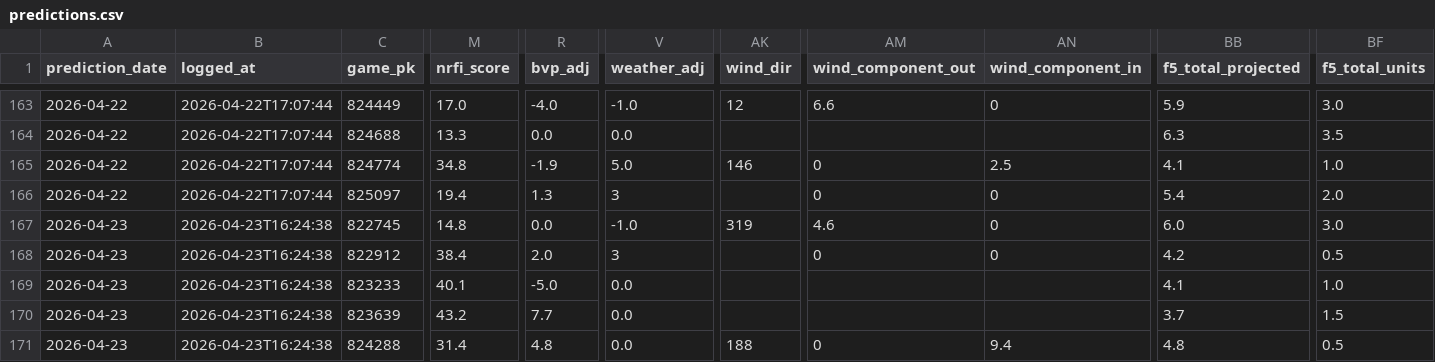
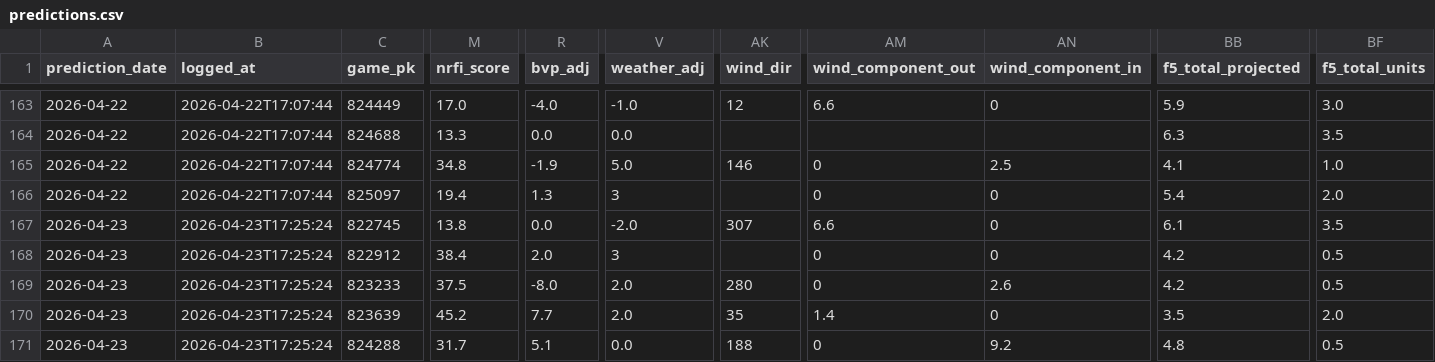
Before and after one commit to EvanOssege/NRFI, a CSV file: output/predictions.csv, drawn as a sheet; only a part is shown, gaps mark what is left out; the diff covers the shown part only; the diff names each change by its address in the sheet, - before the commit and + after, or states it on an @@ line.

```diff
--- a/output/predictions.csv
+++ b/output/predictions.csv
-B167:B171 (logged_at): 2026-04-23T16:24:38
+B167:B171 (logged_at): 2026-04-23T17:25:24
-M167 (nrfi_score): 14.8
+M167 (nrfi_score): 13.8
-V167 (weather_adj): -1.0
+V167 (weather_adj): -2.0
-AK167 (wind_dir): 319
+AK167 (wind_dir): 307
-AM167 (wind_component_out): 4.6
+AM167 (wind_component_out): 6.6
-BB167 (f5_total_projected): 6.0
+BB167 (f5_total_projected): 6.1
-BF167 (f5_total_units): 3.0
+BF167 (f5_total_units): 3.5
-M169 (nrfi_score): 40.1
+M169 (nrfi_score): 37.5
-R169 (bvp_adj): -5.0
+R169 (bvp_adj): -8.0
-V169:V170 (weather_adj): 0.0
+V169:V170 (weather_adj): 2.0
-AK169 (wind_dir): (empty)
+AK169 (wind_dir): 280
-AM169 (wind_component_out): (empty)
+AM169 (wind_component_out): 0
-AN169 (wind_component_in): (empty)
+AN169 (wind_component_in): 2.6
-BB169 (f5_total_projected): 4.1
+BB169 (f5_total_projected): 4.2
-BF169 (f5_total_units): 1.0
+BF169 (f5_total_units): 0.5
-M170 (nrfi_score): 43.2
+M170 (nrfi_score): 45.2
-AK170 (wind_dir): (empty)
+AK170 (wind_dir): 35
-AM170 (wind_component_out): (empty)
+AM170 (wind_component_out): 1.4
-AN170 (wind_component_in): (empty)
+AN170 (wind_component_in): 0
-BB170 (f5_total_projected): 3.7
+BB170 (f5_total_projected): 3.5
-BF170 (f5_total_units): 1.5
+BF170 (f5_total_units): 2.0
-M171 (nrfi_score): 31.4
+M171 (nrfi_score): 31.7
-R171 (bvp_adj): 4.8
+R171 (bvp_adj): 5.1
-AN171 (wind_component_in): 9.4
+AN171 (wind_component_in): 9.2
```
Also changed, not shown: 19 edited cells elsewhere in this file, output/outcomes.csv, 2 other files.
